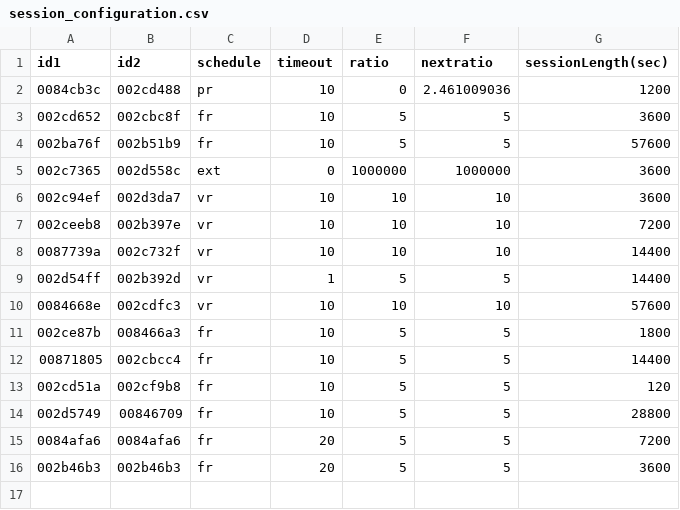
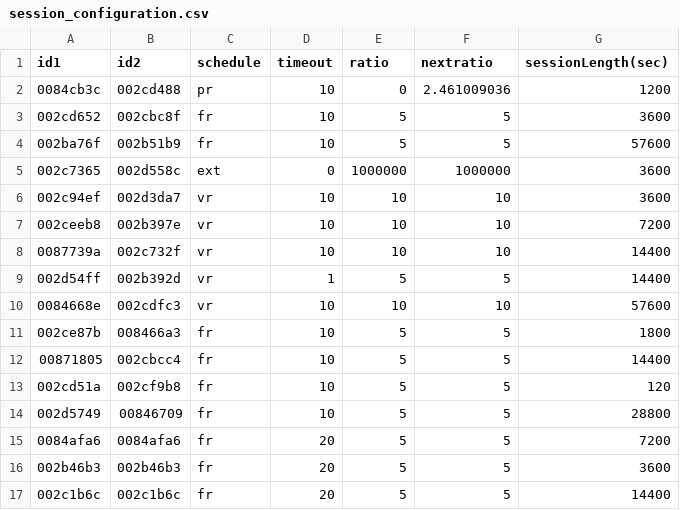
Before and after one commit to nijie321/PeerPub, a CSV file: python/session_configuration.csv, drawn as a sheet.

Commit message:
add fr5 20s timeout 4hr

```diff
--- a/python/session_configuration.csv
+++ b/python/session_configuration.csv
@@ -16 +16,2 @@ id1,id2,schedule,timeout,ratio,nextratio,sessionLength(sec)
 002b46b3,002b46b3,fr,20,5,5,3600
+002c1b6c,002c1b6c,fr,20,5,5,14400
```
